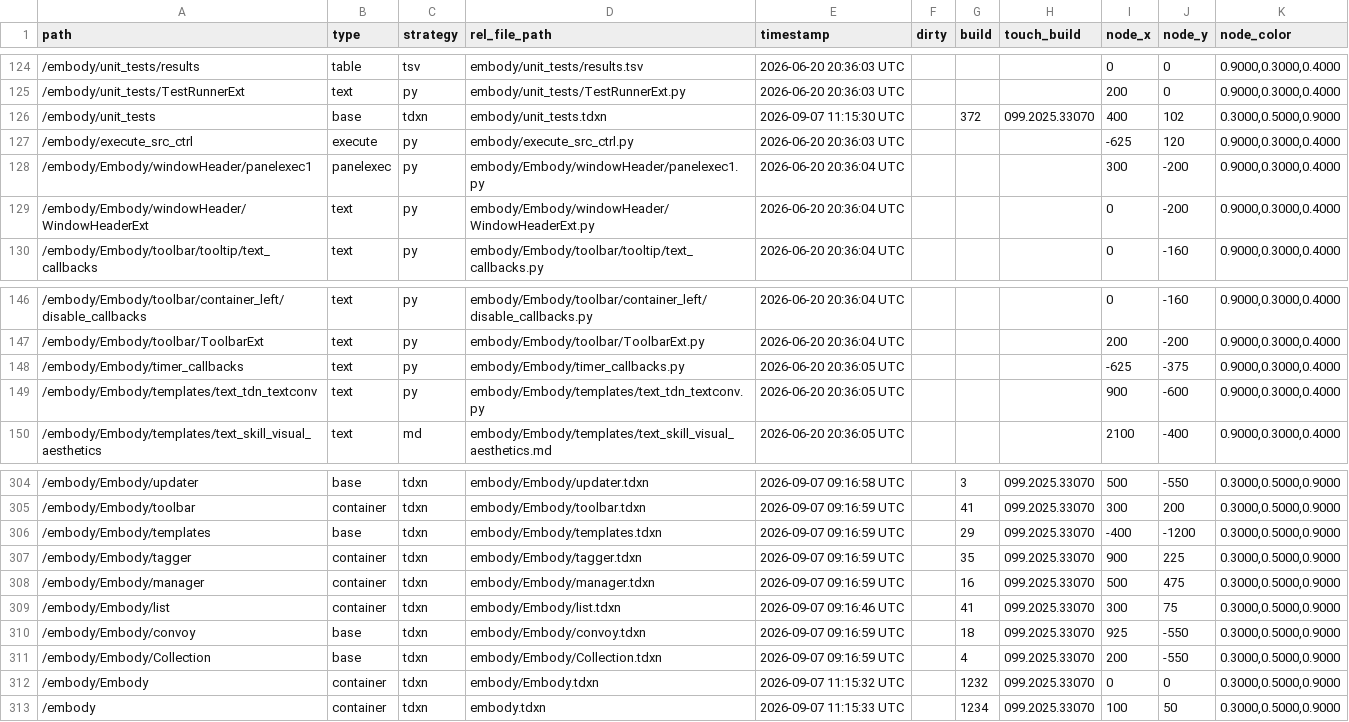
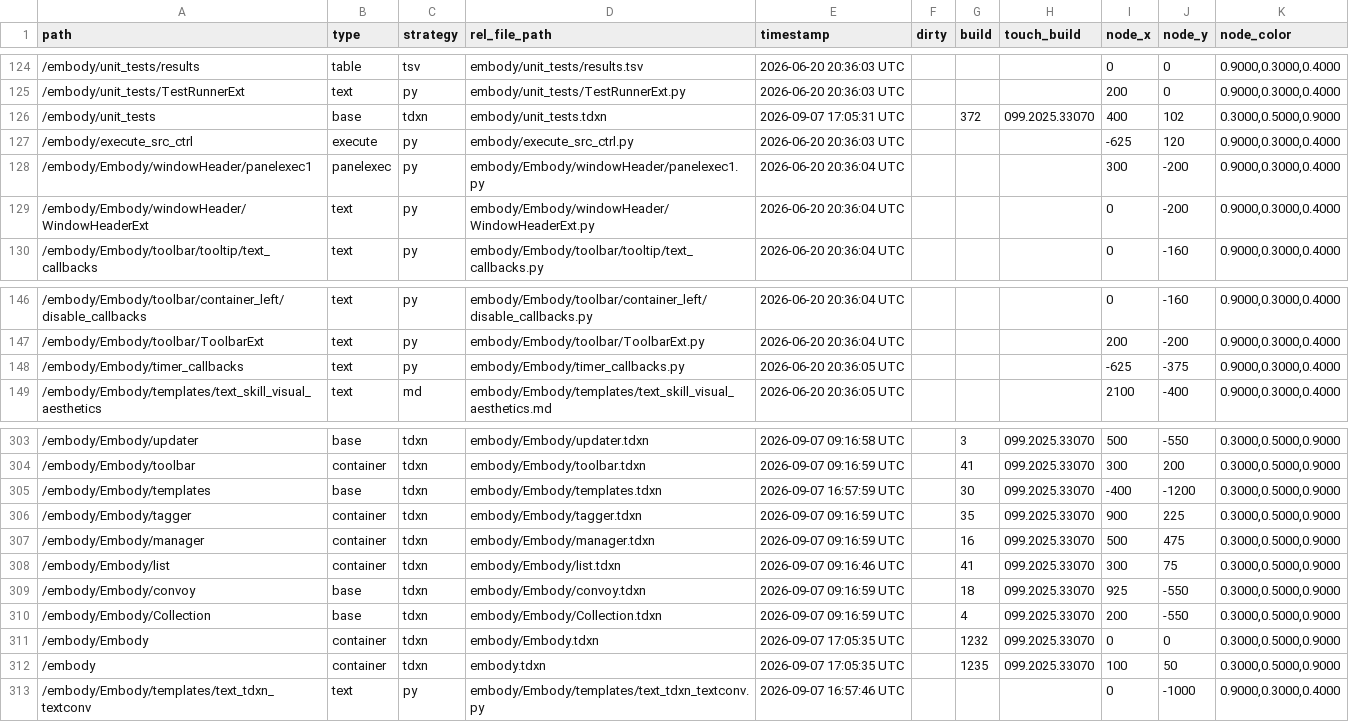
Before and after one commit to dylanroscover/Embody, a TSV file: dev/embody/externalizations.tsv, drawn as a sheet; only a part is shown, gaps mark what is left out.

```diff
--- a/dev/embody/externalizations.tsv
+++ b/dev/embody/externalizations.tsv
@@ -125,3 +125,3 @@ path	type	strategy	rel_file_path	timestamp	dirty	build	touch_build	node_x	node_y
 /embody/unit_tests/TestRunnerExt	text	py	embody/unit_tests/TestRunnerExt.py	2026-06-20 20:36:03 UTC				200	0	0.9000,0.3000,0.4000
-/embody/unit_tests	base	tdxn	embody/unit_tests.tdxn	2026-09-07 11:15:30 UTC		372	099.2025.33070	400	102	0.3000,0.5000,0.9000
+/embody/unit_tests	base	tdxn	embody/unit_tests.tdxn	2026-09-07 17:05:31 UTC		372	099.2025.33070	400	102	0.3000,0.5000,0.9000
 /embody/execute_src_ctrl	execute	py	embody/execute_src_ctrl.py	2026-06-20 20:36:03 UTC				-625	120	0.9000,0.3000,0.4000
@@ -148,3 +148,2 @@ path	type	strategy	rel_file_path	timestamp	dirty	build	touch_build	node_x	node_y
 /embody/Embody/timer_callbacks	text	py	embody/Embody/timer_callbacks.py	2026-06-20 20:36:05 UTC				-625	-375	0.9000,0.3000,0.4000
-/embody/Embody/templates/text_tdn_textconv	text	py	embody/Embody/templates/text_tdn_textconv.py	2026-06-20 20:36:05 UTC				900	-600	0.9000,0.3000,0.4000
 /embody/Embody/templates/text_skill_visual_aesthetics	text	md	embody/Embody/templates/text_skill_visual_aesthetics.md	2026-06-20 20:36:05 UTC				2100	-400	0.9000,0.3000,0.4000
@@ -305,3 +304,3 @@ path	type	strategy	rel_file_path	timestamp	dirty	build	touch_build	node_x	node_y
 /embody/Embody/toolbar	container	tdxn	embody/Embody/toolbar.tdxn	2026-09-07 09:16:59 UTC		41	099.2025.33070	300	200	0.3000,0.5000,0.9000
-/embody/Embody/templates	base	tdxn	embody/Embody/templates.tdxn	2026-09-07 09:16:59 UTC		29	099.2025.33070	-400	-1200	0.3000,0.5000,0.9000
+/embody/Embody/templates	base	tdxn	embody/Embody/templates.tdxn	2026-09-07 16:57:59 UTC		30	099.2025.33070	-400	-1200	0.3000,0.5000,0.9000
 /embody/Embody/tagger	container	tdxn	embody/Embody/tagger.tdxn	2026-09-07 09:16:59 UTC		35	099.2025.33070	900	225	0.3000,0.5000,0.9000
@@ -311,3 +310,4 @@ path	type	strategy	rel_file_path	timestamp	dirty	build	touch_build	node_x	node_y
 /embody/Embody/Collection	base	tdxn	embody/Embody/Collection.tdxn	2026-09-07 09:16:59 UTC		4	099.2025.33070	200	-550	0.3000,0.5000,0.9000
-/embody/Embody	container	tdxn	embody/Embody.tdxn	2026-09-07 11:15:32 UTC		1232	099.2025.33070	0	0	0.3000,0.5000,0.9000
-/embody	container	tdxn	embody.tdxn	2026-09-07 11:15:33 UTC		1234	099.2025.33070	100	50	0.3000,0.5000,0.9000
+/embody/Embody	container	tdxn	embody/Embody.tdxn	2026-09-07 17:05:35 UTC		1232	099.2025.33070	0	0	0.3000,0.5000,0.9000
+/embody	container	tdxn	embody.tdxn	2026-09-07 17:05:35 UTC		1235	099.2025.33070	100	50	0.3000,0.5000,0.9000
+/embody/Embody/templates/text_tdxn_textconv	text	py	embody/Embody/templates/text_tdxn_textconv.py	2026-09-07 16:57:46 UTC				0	-1000	0.9000,0.3000,0.4000
```
Also changed, not shown: 35 other files.
